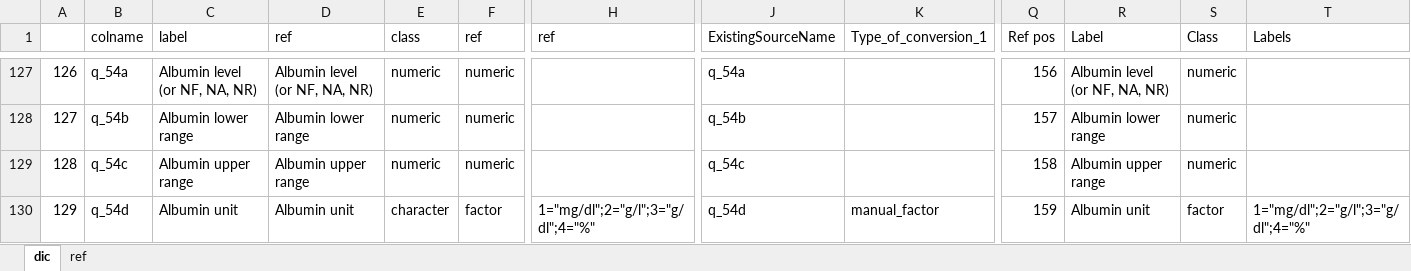
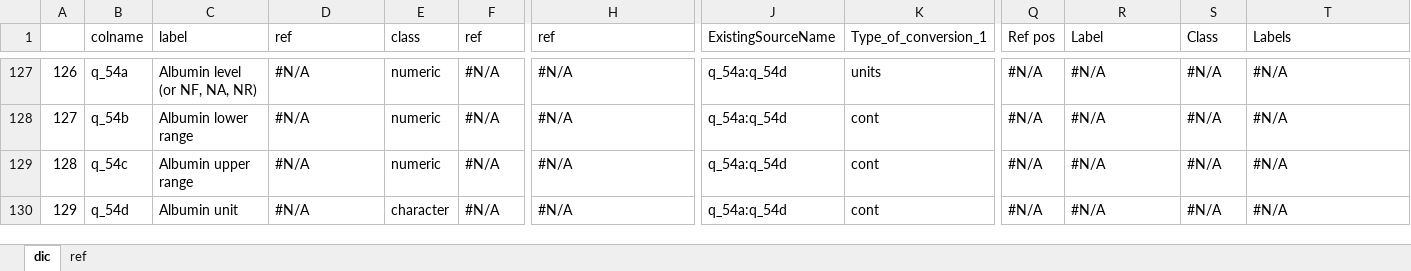
Before and after one commit to adamryczkowski/ONWebDUALSimport, an Excel workbook: inst/xls_xls_dic.xlsx, sheet dic, drawn as a sheet; only a part is shown, gaps mark what is left out; values as stored, in another font and other column widths than the file's, no cell formats; conditional formats not drawn; the diff covers the shown part only; the diff names each change by its address in the sheet, - before the commit and + after, or states it on an @@ line.

```diff
--- a/inst/xls_xls_dic.xlsx (sheet dic)
+++ b/inst/xls_xls_dic.xlsx (sheet dic)
-D127 (ref): Albumin level (or NF, NA, NR)
+D127 (ref): #N/A
-F127:F129 (ref): numeric
+F127:F129 (ref): #N/A
-H127:H129 (ref): (empty)
+H127:H129 (ref): #N/A
-J127 (ExistingSourceName): q_54a
+J127 (ExistingSourceName): q_54a:q_54d
-K127 (Type_of_conversion_1): (empty)
+K127 (Type_of_conversion_1): units
-Q127 (Ref pos): 156
+Q127 (Ref pos): #N/A
-R127 (Label): Albumin level (or NF, NA, NR)
+R127 (Label): #N/A
-S127:S129 (Class): numeric
+S127:S129 (Class): #N/A
-T127:T129 (Labels): (empty)
+T127:T129 (Labels): #N/A
-D128 (ref): Albumin lower range
+D128 (ref): #N/A
-J128 (ExistingSourceName): q_54b
+J128 (ExistingSourceName): q_54a:q_54d
-K128:K129 (Type_of_conversion_1): (empty)
+K128:K129 (Type_of_conversion_1): cont
-Q128 (Ref pos): 157
+Q128 (Ref pos): #N/A
-R128 (Label): Albumin lower range
+R128 (Label): #N/A
-D129 (ref): Albumin upper range
+D129 (ref): #N/A
-J129 (ExistingSourceName): q_54c
+J129 (ExistingSourceName): q_54a:q_54d
-Q129 (Ref pos): 158
+Q129 (Ref pos): #N/A
-R129 (Label): Albumin upper range
+R129 (Label): #N/A
-D130 (ref): Albumin unit
+D130 (ref): #N/A
-F130 (ref): factor
+F130 (ref): #N/A
-H130 (ref): 1="mg/dl";2="g/l";3="g/dl";4="%"
+H130 (ref): #N/A
-J130 (ExistingSourceName): q_54d
+J130 (ExistingSourceName): q_54a:q_54d
-K130 (Type_of_conversion_1): manual_factor
+K130 (Type_of_conversion_1): cont
-Q130 (Ref pos): 159
+Q130 (Ref pos): #N/A
-R130 (Label): Albumin unit
+R130 (Label): #N/A
-S130 (Class): factor
+S130 (Class): #N/A
-T130 (Labels): 1="mg/dl";2="g/l";3="g/dl";4="%"
+T130 (Labels): #N/A
```
Also changed, not shown: 217 edited cells elsewhere in this sheet, cell formats, 3 other files.
